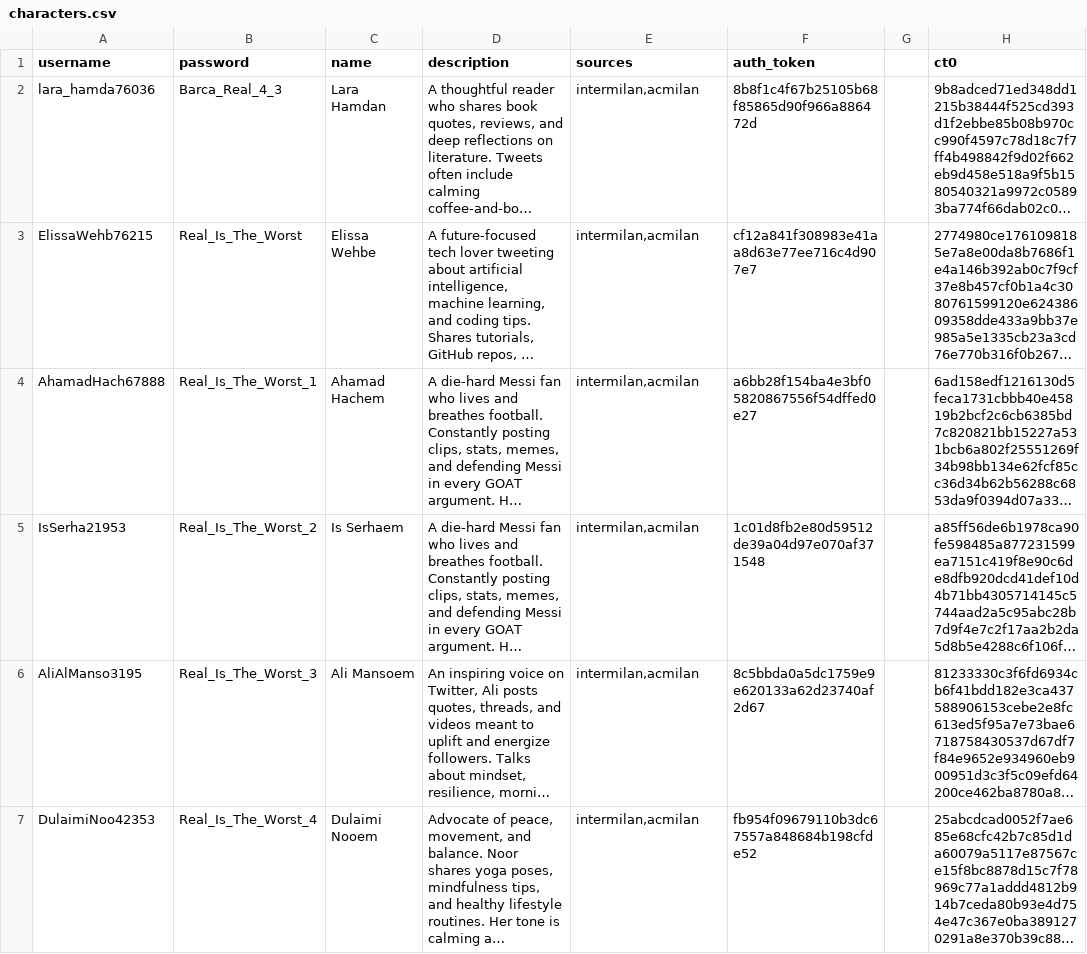
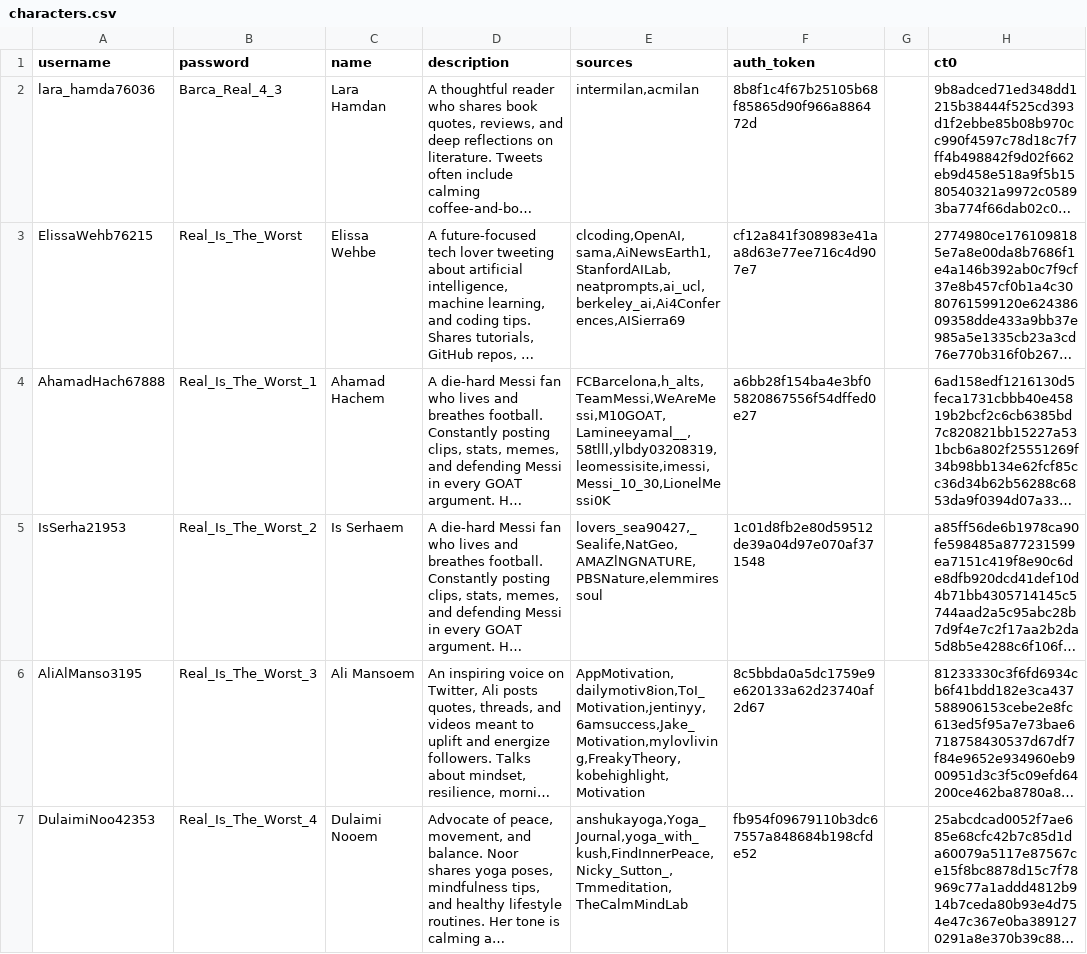
Before and after one commit to hamdanhadicog/Twitter-Agent, a CSV file: characters.csv, drawn as a sheet; only a part is shown; long unchanged cells end in …; the diff covers the shown part only; the diff names each change by its address in the sheet, - before the commit and + after, or states it on an @@ line.

```diff
--- a/characters.csv
+++ b/characters.csv
-E3 (sources): intermilan,acmilan
+E3 (sources): clcoding,OpenAI,sama,AiNewsEarth1,StanfordAILab,neatprompts,ai_ucl,berkeley_ai,Ai4Conferences,AISierra69
-E4 (sources): intermilan,acmilan
+E4 (sources): FCBarcelona,h_alts,TeamMessi,WeAreMessi,M10GOAT,Lamineeyamal__,58tlll,ylbdy03208319,leomessisite,imessi,Messi_10_30,LionelMessi0K
-E5 (sources): intermilan,acmilan
+E5 (sources): lovers_sea90427,_Sealife,NatGeo,AMAZlNGNATURE,PBSNature,elemmiressoul
-E6 (sources): intermilan,acmilan
+E6 (sources): AppMotivation,dailymotiv8ion,ToI_Motivation,jentinyy,6amsuccess,Jake_Motivation,mylovliving,FreakyTheory,kobehighlight,Motivation
-E7 (sources): intermilan,acmilan
+E7 (sources): anshukayoga,Yoga_Journal,yoga_with_kush,FindInnerPeace,Nicky_Sutton_,Tmmeditation,TheCalmMindLab
```
Also changed, not shown: 12 edited cells elsewhere in this file, 2 other files.
